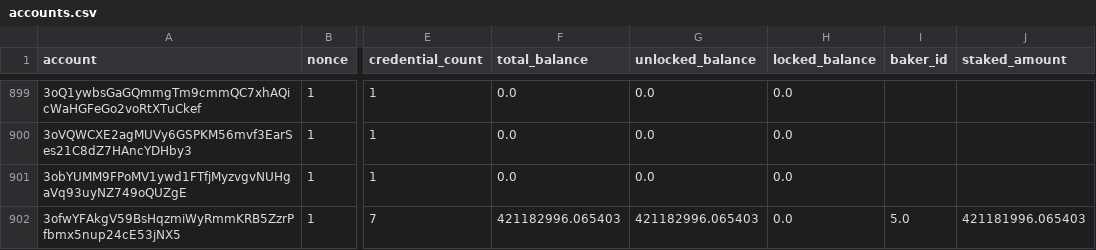
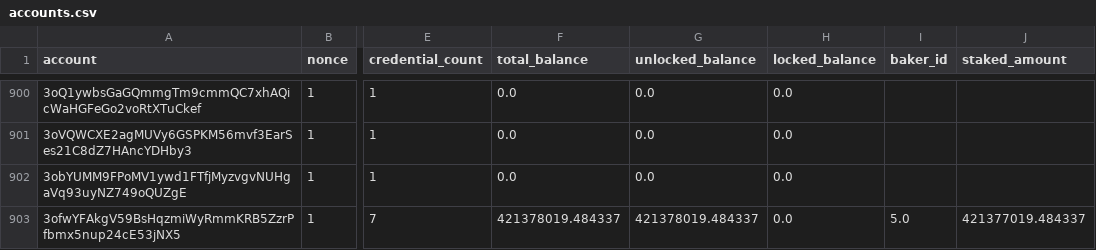
Before and after one commit to ccdexplorer/ccdexplorer-accounts, a CSV file: accounts.csv, drawn as a sheet; only a part is shown, gaps mark what is left out; addresses are those after the commit; the diff covers the shown part only; the diff names each change by its address in the sheet, - before the commit and + after, or states it on an @@ line.

Commit message:
2021-10-01

```diff
--- a/accounts.csv
+++ b/accounts.csv
-F903 (total_balance): 421182996.065403
+F903 (total_balance): 421378019.484337
-G903 (unlocked_balance): 421182996.065403
+G903 (unlocked_balance): 421378019.484337
-J903 (staked_amount): 421181996.065403
+J903 (staked_amount): 421377019.484337
```
Also changed, not shown: 2 added rows and 38 edited cells elsewhere in this file.
